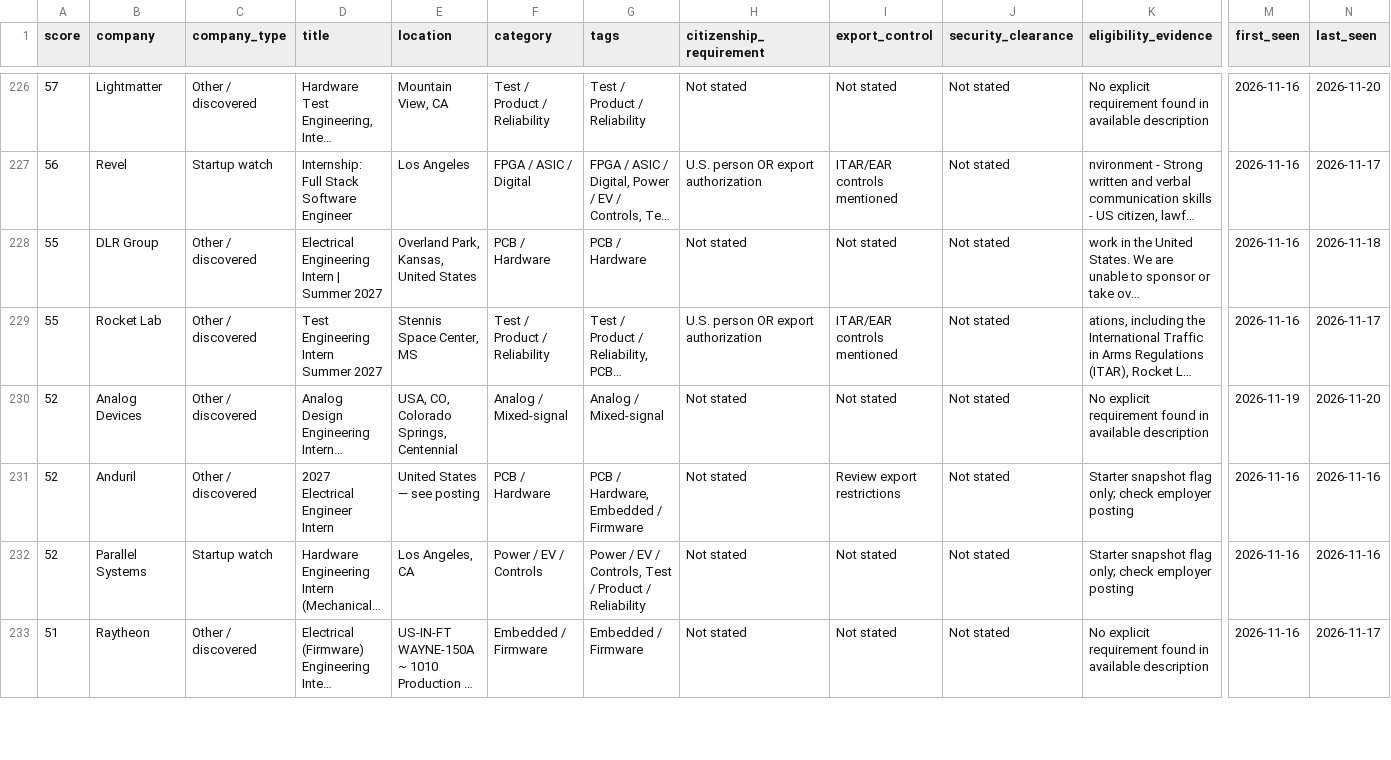
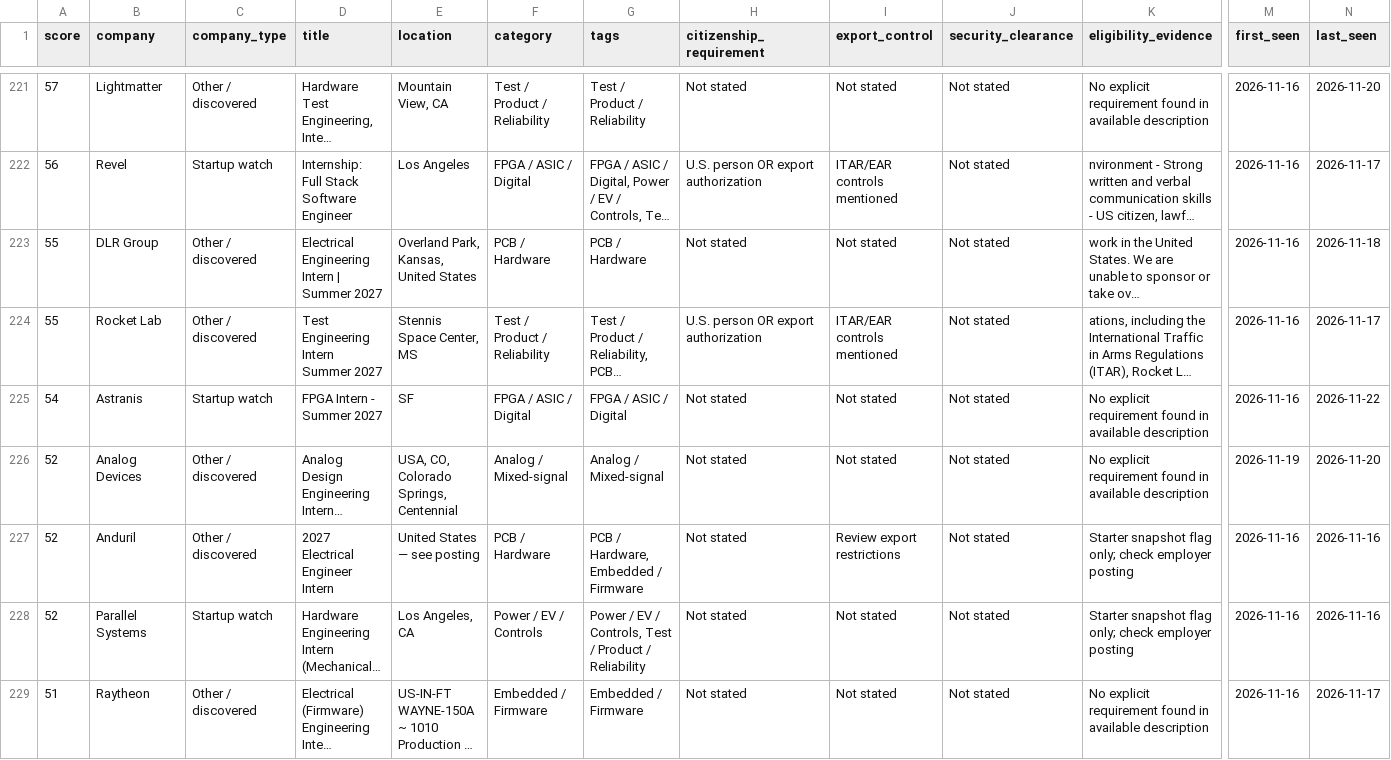
Before and after one commit to PolPichittanarak/summer-2027-ee-internship-radar, a CSV file: docs/internships.csv, drawn as a sheet; only a part is shown, gaps mark what is left out; long unchanged cells end in …; rows hold the shown columns only; the diff covers the shown part only; the diff names each change by its address in the sheet, - before the commit and + after, or states it on an @@ line.

```diff
--- a/docs/internships.csv
+++ b/docs/internships.csv
+row 225: 54 | Astranis | Startup watch | FPGA Intern - Summer 2027 | SF | FPGA / ASIC / Digital | FPGA / ASIC / Digital | Not stated | Not stated | Not stated | No explicit requirement found in available description | 2026-11-16 | 2026-11-22
```
Also changed, not shown: 4 added rows and 5 removed rows elsewhere in this file, 5 other files.
